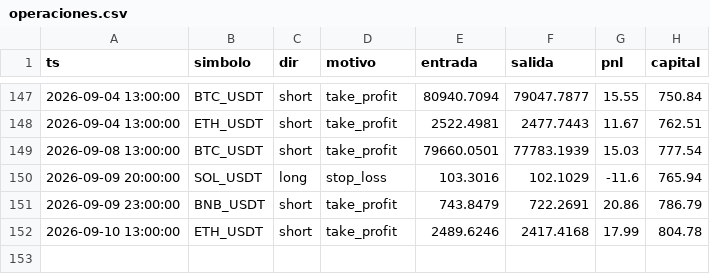
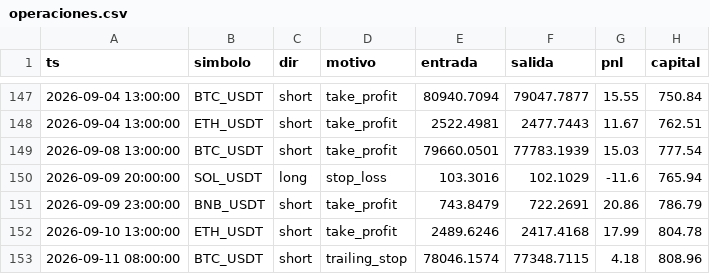
Before and after one commit to ccccarloswd/crypto-ai-bot, a CSV file: paper_trading/v14/operaciones.csv, drawn as a sheet; only a part is shown, gaps mark what is left out.

```diff
--- a/paper_trading/v14/operaciones.csv
+++ b/paper_trading/v14/operaciones.csv
@@ -152 +152,2 @@ ts,simbolo,dir,motivo,entrada,salida,pnl,capital
 2026-09-10 13:00:00,ETH_USDT,short,take_profit,2489.6246,2417.4168,17.99,804.78
+2026-09-11 08:00:00,BTC_USDT,short,trailing_stop,78046.1574,77348.7115,4.18,808.96
```
Also changed, not shown: 5 other files.
